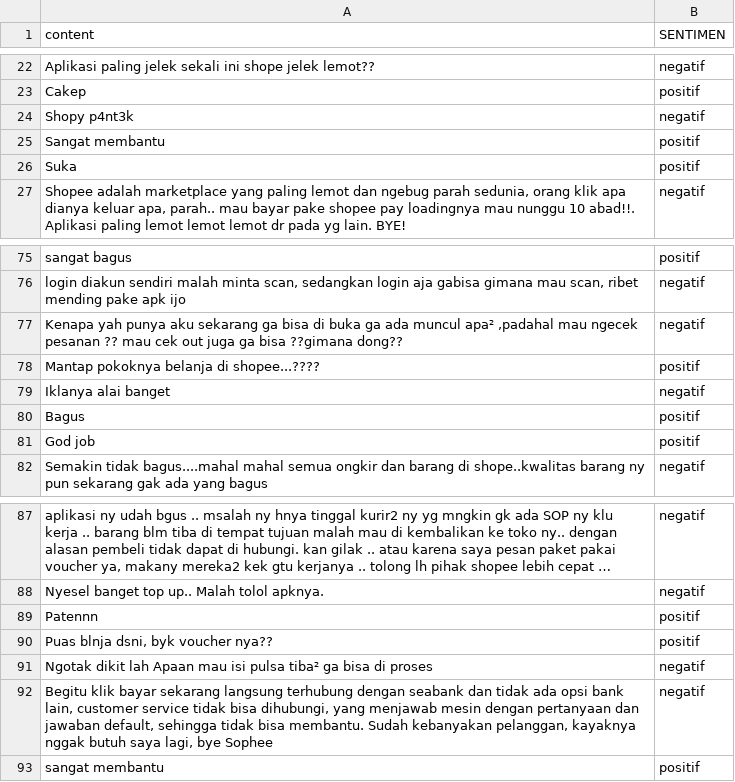
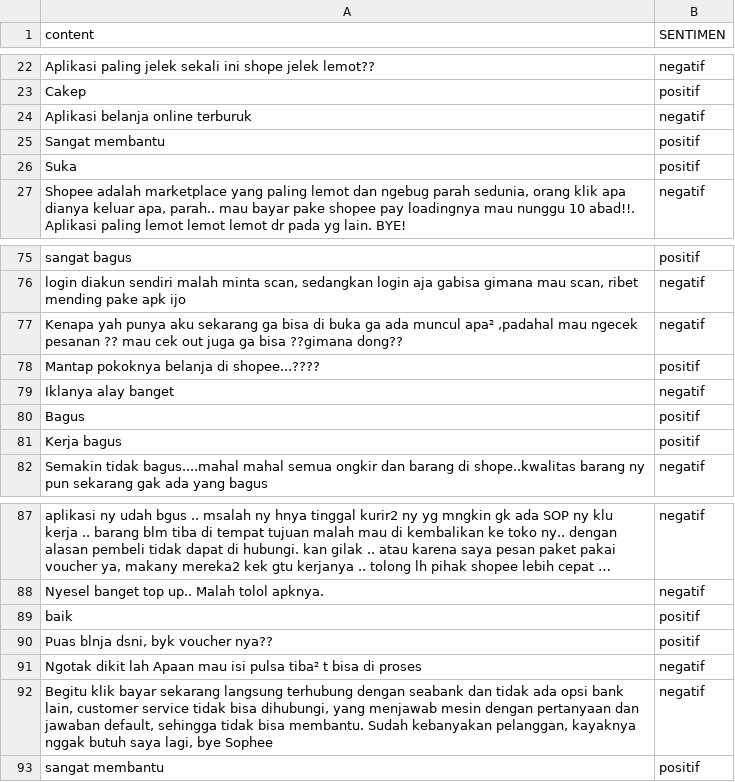
Before and after one commit to Amel039/Pengenalan-Pola, a CSV file: review_shopeedata.csv, drawn as a sheet; only a part is shown, gaps mark what is left out; long unchanged cells end in …; the diff covers the shown part only; the diff names each change by its address in the sheet, - before the commit and + after, or states it on an @@ line.

```diff
--- a/review_shopeedata.csv
+++ b/review_shopeedata.csv
-A24 (content): Shopy p4nt3k
+A24 (content): Aplikasi belanja online terburuk
-A79 (content): Iklanya alai banget
+A79 (content): Iklanya alay banget
-A81 (content): God job
+A81 (content): Kerja bagus
-A89 (content): Patennn
+A89 (content): baik
-A91 (content): …pulsa tiba² ga bisa di…
+A91 (content): …pulsa tiba² t bisa di…
```
Also changed, not shown: 11 edited cells elsewhere in this file.
